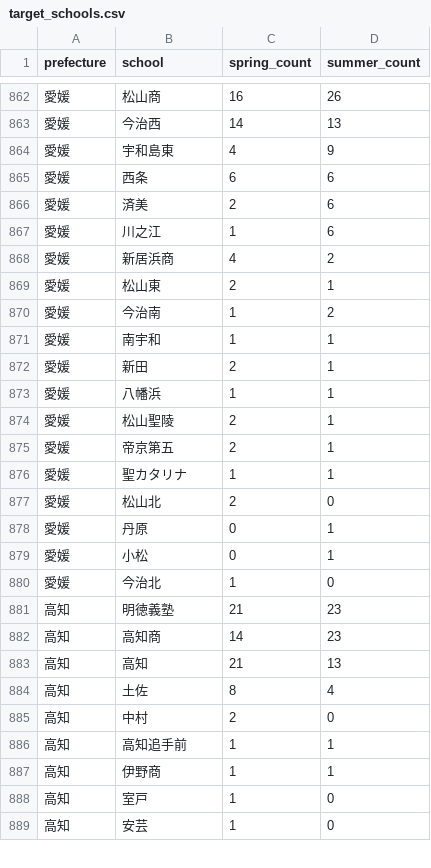
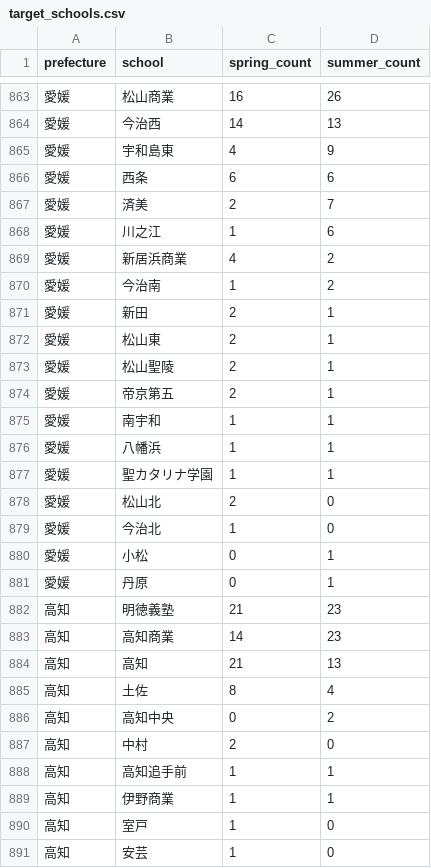
Before and after one commit to junjun-koshien/koshien-watcher, a CSV file: data/target_schools.csv, drawn as a sheet; only a part is shown, gaps mark what is left out; the diff covers the shown part only.

Commit message:
Update target_schools.csv

```diff
--- a/data/target_schools.csv
+++ b/data/target_schools.csv
@@ -862,2 +863,2 @@ prefecture,school,spring_count,summer_count
-愛媛,松山商,16,26
+愛媛,松山商業,16,26
 愛媛,今治西,14,13
@@ -865,24 +866,25 @@ prefecture,school,spring_count,summer_count
 愛媛,西条,6,6
-愛媛,済美,2,6
+愛媛,済美,2,7
 愛媛,川之江,1,6
-愛媛,新居浜商,4,2
+愛媛,新居浜商業,4,2
+愛媛,今治南,1,2
+愛媛,新田,2,1
 愛媛,松山東,2,1
-愛媛,今治南,1,2
-愛媛,南宇和,1,1
-愛媛,新田,2,1
-愛媛,八幡浜,1,1
 愛媛,松山聖陵,2,1
 愛媛,帝京第五,2,1
-愛媛,聖カタリナ,1,1
+愛媛,南宇和,1,1
+愛媛,八幡浜,1,1
+愛媛,聖カタリナ学園,1,1
 愛媛,松山北,2,0
+愛媛,今治北,1,0
+愛媛,小松,0,1
 愛媛,丹原,0,1
-愛媛,小松,0,1
-愛媛,今治北,1,0
 高知,明徳義塾,21,23
-高知,高知商,14,23
+高知,高知商業,14,23
 高知,高知,21,13
 高知,土佐,8,4
+高知,高知中央,0,2
 高知,中村,2,0
 高知,高知追手前,1,1
-高知,伊野商,1,1
+高知,伊野商業,1,1
 高知,室戸,1,0
```
Also changed, not shown: 4 added rows, 3 removed rows, 5 moved rows and 6 edited cells elsewhere in this file.
